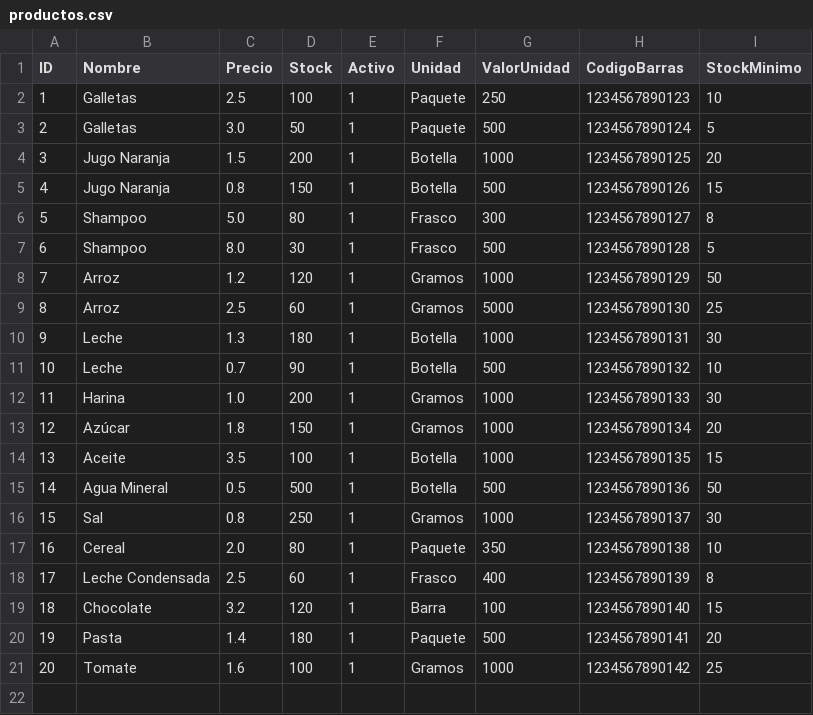
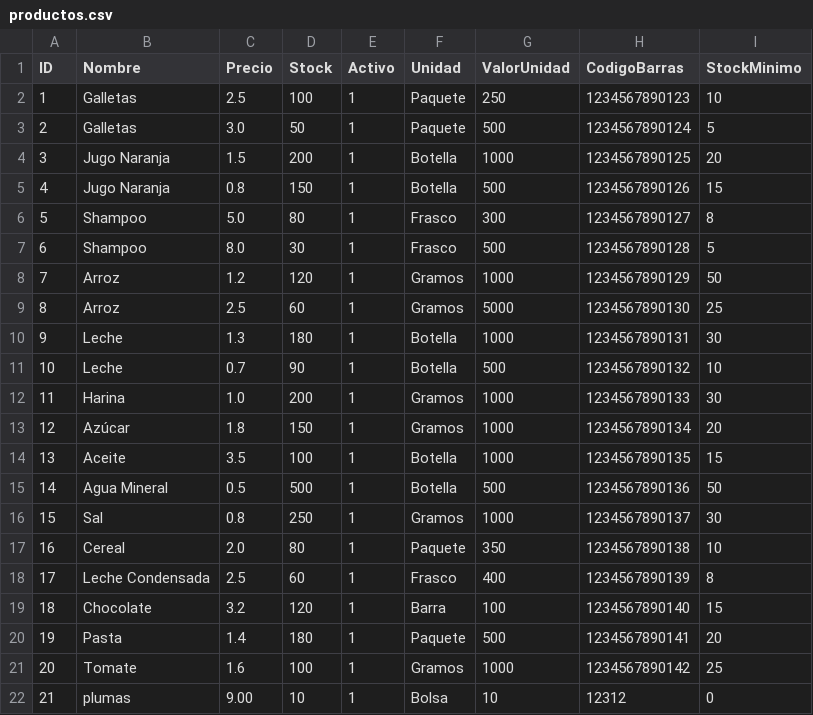
Before and after one commit to CsarChvz/POS-AbarrotesParra_DP, a CSV file: common/data/productos.csv, drawn as a sheet; the diff names each change by its address in the sheet, - before the commit and + after, or states it on an @@ line.

Commit message:
Registrar nuevo producto

```diff
--- a/common/data/productos.csv
+++ b/common/data/productos.csv
+row 22: 21 | plumas | 9.00 | 10 | 1 | Bolsa | 10 | 12312 | 0
```
Also changed, not shown: 8 other files.
